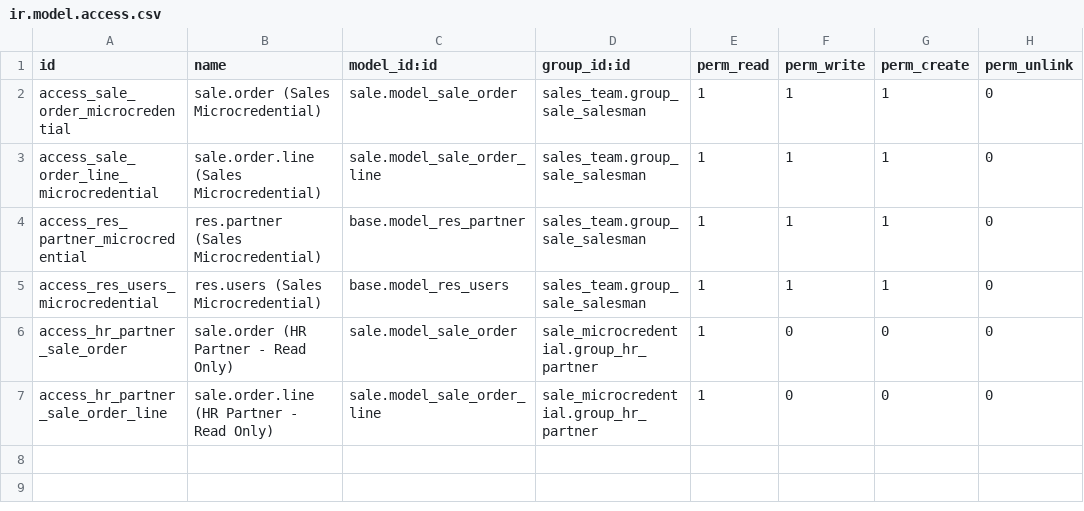
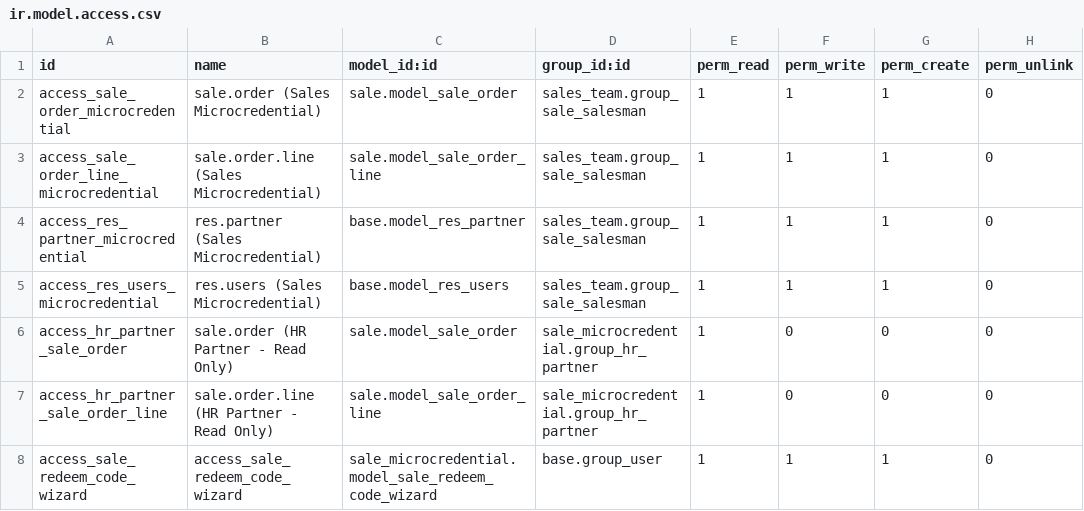
Before and after one commit to Kelompok-1-Proyek-3/sistem-microcredential-hybrid, a CSV file: addons/sale_microcredential/security/ir.model.access.csv, drawn as a sheet; the diff names each change by its address in the sheet, - before the commit and + after, or states it on an @@ line.

Commit message:
feat: enhance sales microcredential functionality with new server actions, cron jobs, and report configurations

```diff
--- a/addons/sale_microcredential/security/ir.model.access.csv
+++ b/addons/sale_microcredential/security/ir.model.access.csv
+row 8: access_sale_redeem_code_wizard | access_sale_redeem_code_wizard | sale_microcredential.model_sale_redeem_code_wizard | base.group_user | 1 | 1 | 1 | 0
```
Also changed, not shown: 8 other files.
